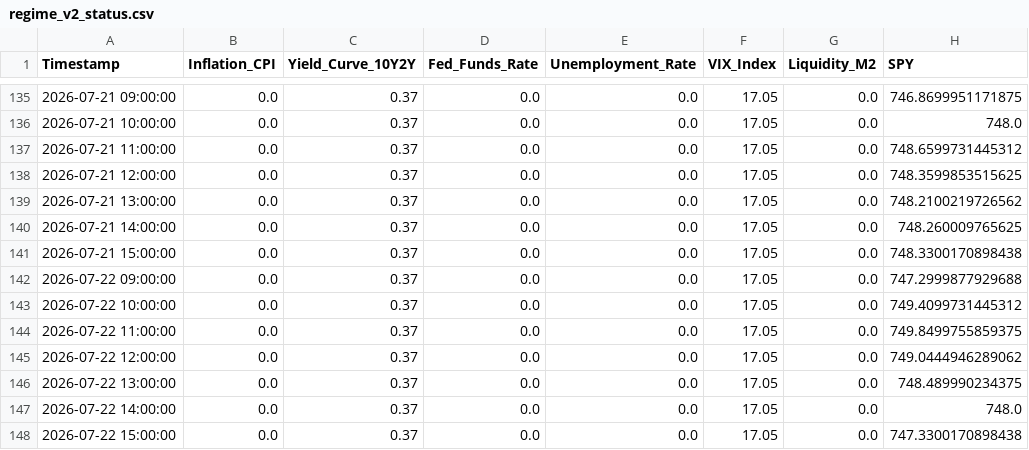
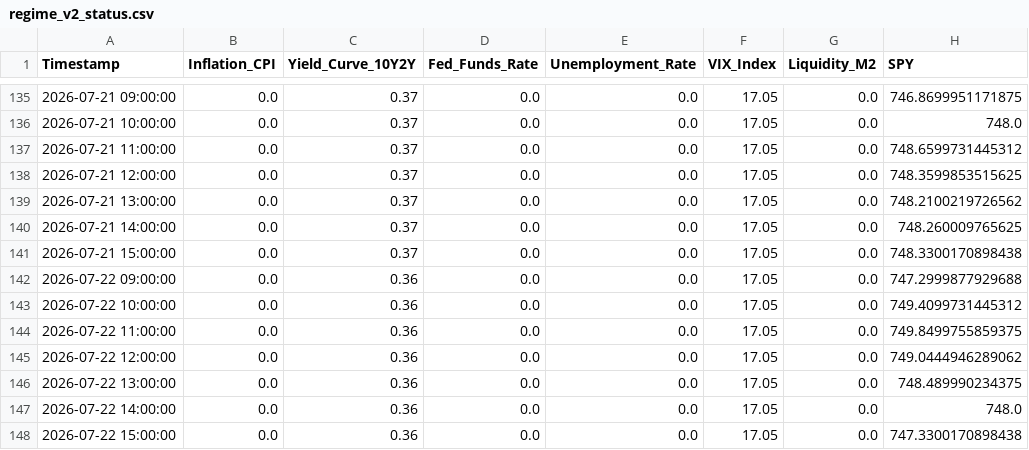
Before and after one commit to Abigail6on/MacroSentinel, a CSV file: data/processed/regime_v2_status.csv, drawn as a sheet; only a part is shown, gaps mark what is left out; the diff names each change by its address in the sheet, - before the commit and + after, or states it on an @@ line.

```diff
--- a/data/processed/regime_v2_status.csv
+++ b/data/processed/regime_v2_status.csv
-C142:C148 (Yield_Curve_10Y2Y): 0.37
+C142:C148 (Yield_Curve_10Y2Y): 0.36
```
Also changed, not shown: data/raw/macro_indicators_raw.csv, data/raw/put_call_ratio.csv, 3 other files.
